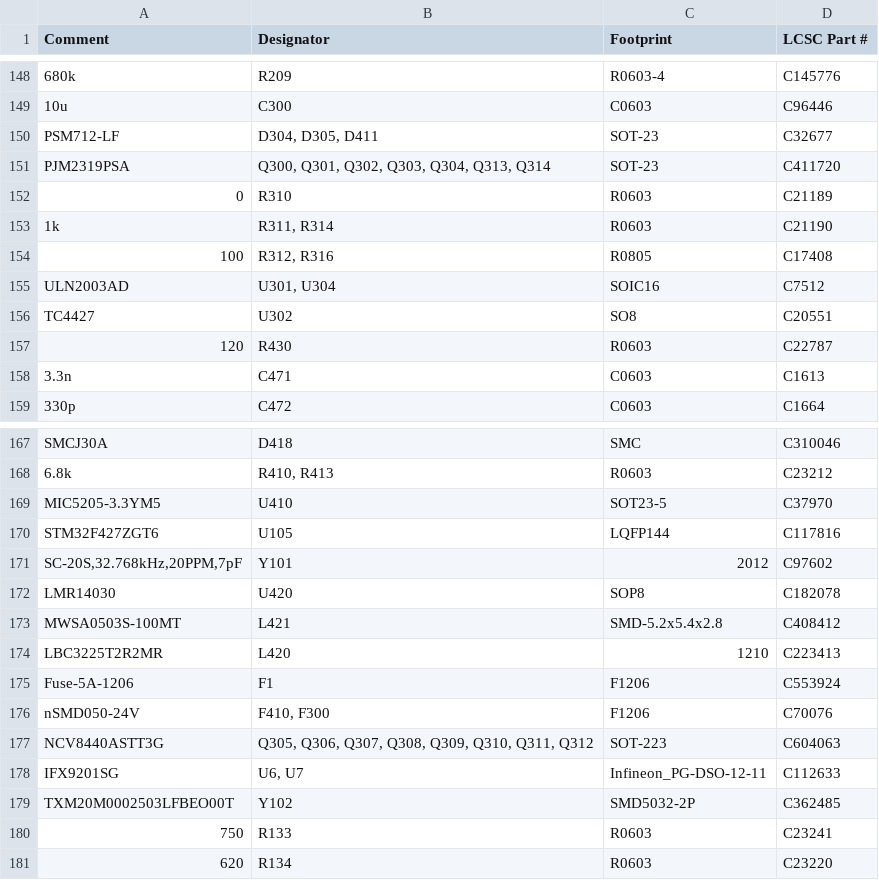
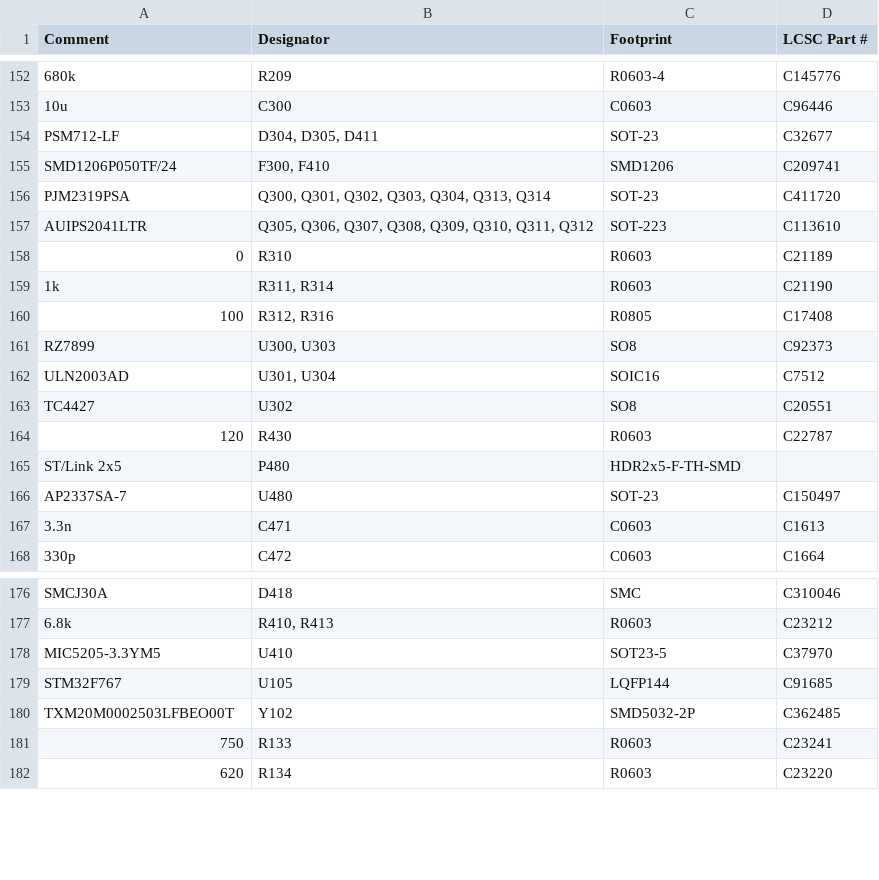
Before and after one commit to rusefi/hellen154hyundai, a CSV file: boards/hellen154hyundai-d/board/misc/hellen154hyundai-d-BOM.csv, drawn as a sheet; only a part is shown, gaps mark what is left out; the diff covers the shown part only.

```diff
--- a/boards/hellen154hyundai-d/board/misc/hellen154hyundai-d-BOM.csv
+++ b/boards/hellen154hyundai-d/board/misc/hellen154hyundai-d-BOM.csv
@@ -150,3 +154,5 @@ Comment,Designator,Footprint,LCSC Part #
 "PSM712-LF","D304, D305, D411","SOT-23","C32677"
+"SMD1206P050TF/24","F300, F410","SMD1206","C209741"
 "PJM2319PSA","Q300, Q301, Q302, Q303, Q304, Q313, Q314","SOT-23","C411720"
+"AUIPS2041LTR","Q305, Q306, Q307, Q308, Q309, Q310, Q311, Q312","SOT-223","C113610"
 "0","R310","R0603","C21189"
@@ -154,2 +160,3 @@ Comment,Designator,Footprint,LCSC Part #
 "100","R312, R316","R0805","C17408"
+"RZ7899","U300, U303","SO8","C92373"
 "ULN2003AD","U301, U304","SOIC16","C7512"
@@ -157,2 +164,4 @@ Comment,Designator,Footprint,LCSC Part #
 "120","R430","R0603","C22787"
+"ST/Link 2x5","P480","HDR2x5-F-TH-SMD",""
+"AP2337SA-7","U480","SOT-23","C150497"
 "3.3n","C471","C0603","C1613"
@@ -169,11 +178,3 @@ Comment,Designator,Footprint,LCSC Part #
 "MIC5205-3.3YM5","U410","SOT23-5","C37970"
-"STM32F427ZGT6","U105","LQFP144","C117816"
-"SC-20S,32.768kHz,20PPM,7pF","Y101","2012","C97602"
-"LMR14030","U420","SOP8","C182078"
-"MWSA0503S-100MT","L421","SMD-5.2x5.4x2.8","C408412"
-"LBC3225T2R2MR","L420","1210","C223413"
-"Fuse-5A-1206","F1","F1206","C553924"
-"nSMD050-24V","F410, F300","F1206","C70076"
-"NCV8440ASTT3G","Q305, Q306, Q307, Q308, Q309, Q310, Q311, Q312","SOT-223","C604063"
-"IFX9201SG","U6, U7","Infineon_PG-DSO-12-11","C112633"
+"STM32F767","U105","LQFP144","C91685"
 "TXM20M0002503LFBEO00T","Y102","SMD5032-2P","C362485"
```
Also changed, not shown: 4 added rows elsewhere in this file, boards/hellen154hyundai-d/board/hellen154hyundai-d-BOM-JLC.csv, 7 other files.
